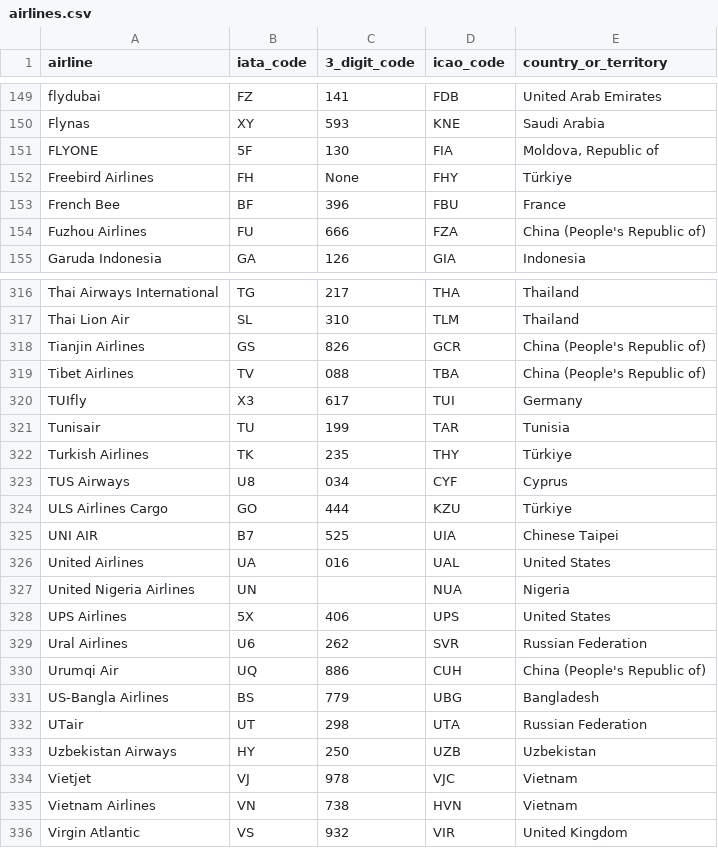
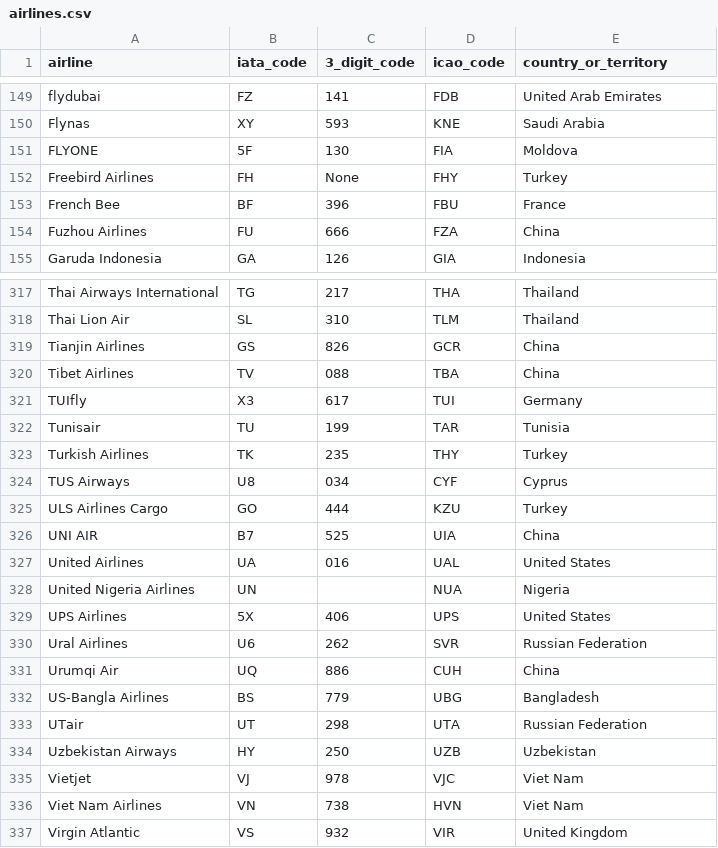
Before and after one commit to tiagohillebrandt/aerofetch, a CSV file: data/airlines.csv, drawn as a sheet; only a part is shown, gaps mark what is left out; the diff covers the shown part only.

Commit message:
Updates airlines database. Adds league/iso3166 package. Creates the Country model and service classes. Updates the existing Airline and Airport implementations to use the new Country model. Regenerates the composer.lock file.

```diff
--- a/data/airlines.csv
+++ b/data/airlines.csv
@@ -150,6 +150,6 @@ flydubai;FZ;141;FDB;United Arab Emirates
 Flynas;XY;593;KNE;Saudi Arabia
-FLYONE;5F;130;FIA;Moldova, Republic of
-Freebird Airlines;FH;None;FHY;Türkiye
+FLYONE;5F;130;FIA;Moldova
+Freebird Airlines;FH;None;FHY;Turkey
 French Bee;BF;396;FBU;France
-Fuzhou Airlines;FU;666;FZA;China (People's Republic of)
+Fuzhou Airlines;FU;666;FZA;China
 Garuda Indonesia;GA;126;GIA;Indonesia
@@ -317,10 +318,10 @@ Thai Airways International;TG;217;THA;Thailand
 Thai Lion Air;SL;310;TLM;Thailand
-Tianjin Airlines;GS;826;GCR;China (People's Republic of)
-Tibet Airlines;TV;088;TBA;China (People's Republic of)
+Tianjin Airlines;GS;826;GCR;China
+Tibet Airlines;TV;088;TBA;China
 TUIfly;X3;617;TUI;Germany
 Tunisair;TU;199;TAR;Tunisia
-Turkish Airlines;TK;235;THY;Türkiye
+Turkish Airlines;TK;235;THY;Turkey
 TUS Airways;U8;034;CYF;Cyprus
-ULS Airlines Cargo;GO;444;KZU;Türkiye
-UNI AIR;B7;525;UIA;Chinese Taipei
+ULS Airlines Cargo;GO;444;KZU;Turkey
+UNI AIR;B7;525;UIA;China
 United Airlines;UA;016;UAL;United States
@@ -329,3 +330,3 @@ UPS Airlines;5X;406;UPS;United States
 Ural Airlines;U6;262;SVR;Russian Federation
-Urumqi Air;UQ;886;CUH;China (People's Republic of)
+Urumqi Air;UQ;886;CUH;China
 US-Bangla Airlines;BS;779;UBG;Bangladesh
@@ -333,4 +334,4 @@ UTair;UT;298;UTA;Russian Federation
 Uzbekistan Airways;HY;250;UZB;Uzbekistan
-Vietjet;VJ;978;VJC;Vietnam
-Vietnam Airlines;VN;738;HVN;Vietnam
+Vietjet;VJ;978;VJC;Viet Nam
+Viet Nam Airlines;VN;738;HVN;Viet Nam
 Virgin Atlantic;VS;932;VIR;United Kingdom
```
Also changed, not shown: 1 added row and 63 edited cells elsewhere in this file, 7 other files.
